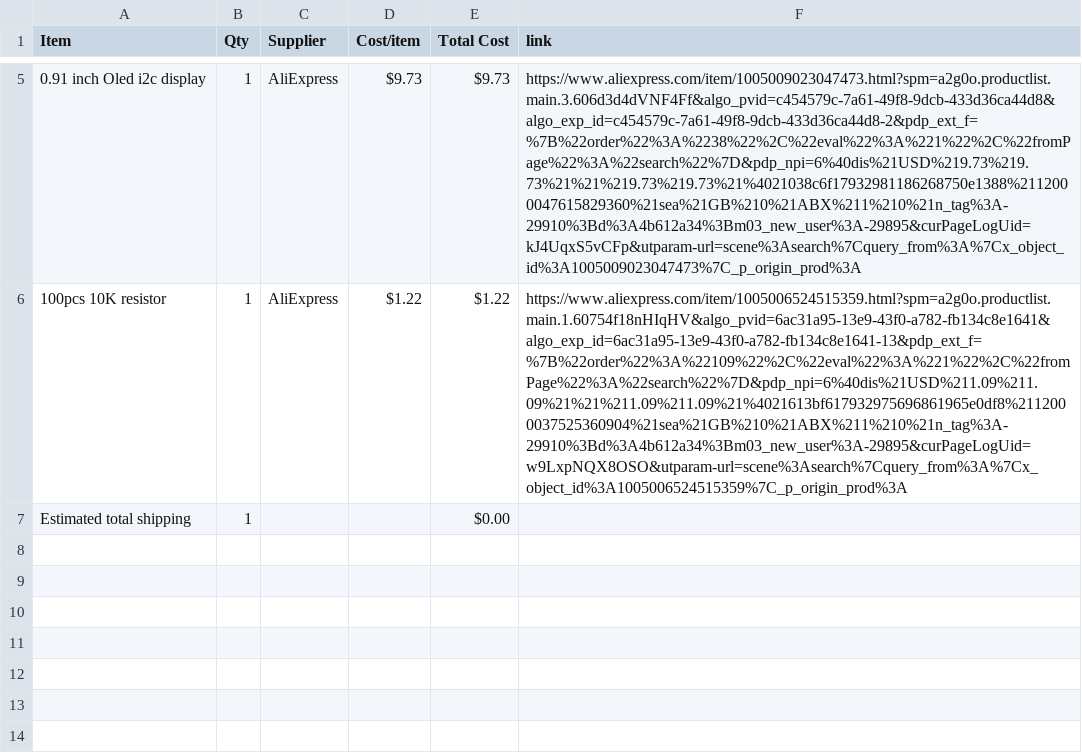
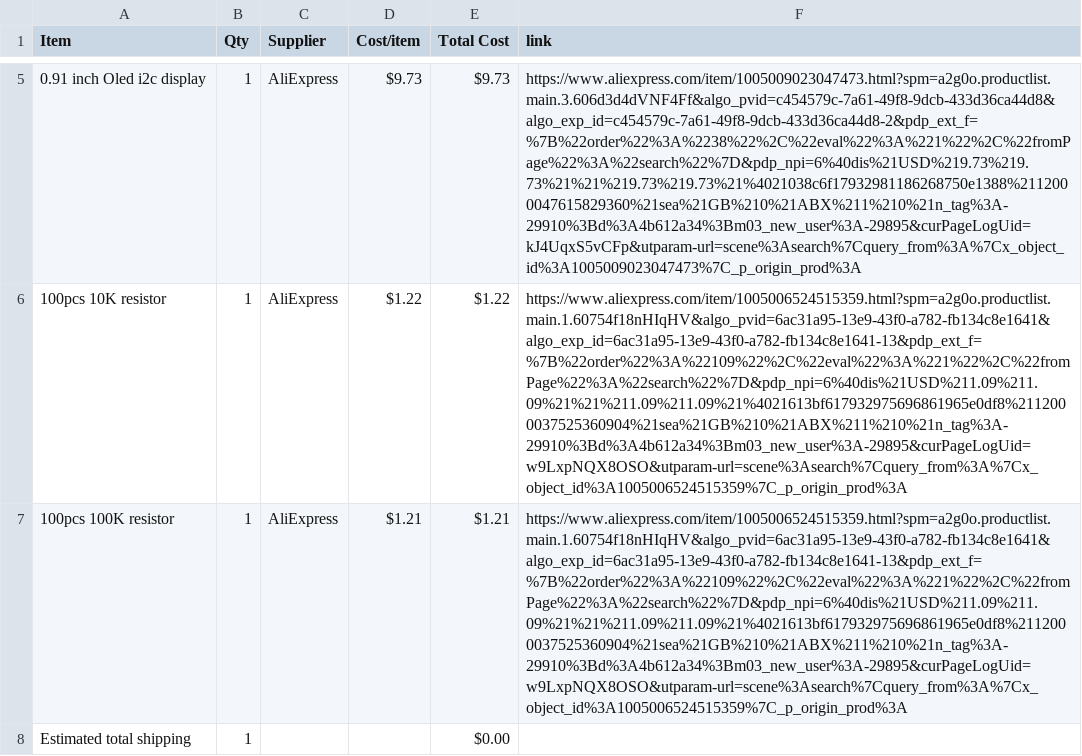
Before and after one commit to BumbleBee1010/Game-Station, a CSV file: BOM.csv, drawn as a sheet; only a part is shown, gaps mark what is left out; the diff names each change by its address in the sheet, - before the commit and + after, or states it on an @@ line.

Commit message:
Sync Gaming Station from Half Life

```diff
--- a/BOM.csv
+++ b/BOM.csv
+row 7: 100pcs 100K resistor | 1 | AliExpress | $1.21 | $1.21 | https://www.aliexpress.com/item/1005006524515359.html?spm=a2g0o.productlist.main.1.60754f18nHIqHV&algo_pvid=6ac31a95-13e9-43f0-a782-fb134c8e1641&algo_exp_id=6ac31a95-13e9-43f0-a782-fb134c8e1641-13&pdp_ext_f=%7B%22order%22%3A%22109%22%2C%22eval%22%3A%221%22%2C%22fromPage%22%3A%22search%22%7D&pdp_npi=6%40dis%21USD%211.09%211.09%21%21%211.09%211.09%21%4021613bf617932975696861965e0df8%2112000037525360904%21sea%21GB%210%21ABX%211%210%21n_tag%3A-29910%3Bd%3A4b612a34%3Bm03_new_user%3A-29895&curPageLogUid=w9LxpNQX8OSO&utparam-url=scene%3Asearch%7Cquery_from%3A%7Cx_object_id%3A1005006524515359%7C_p_origin_prod%3A
```
